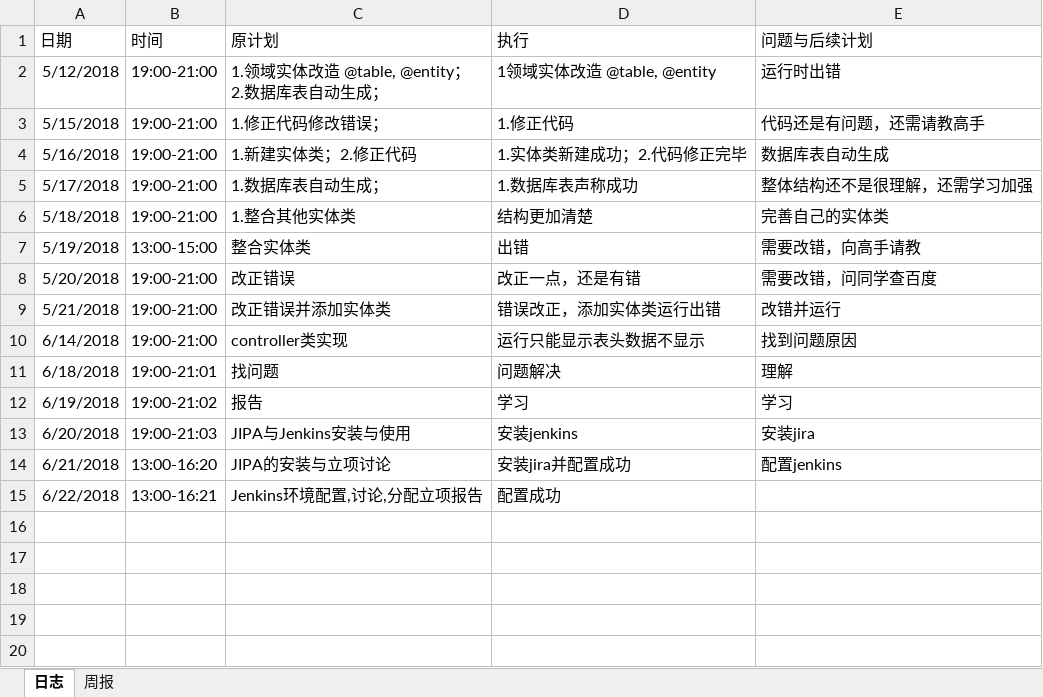
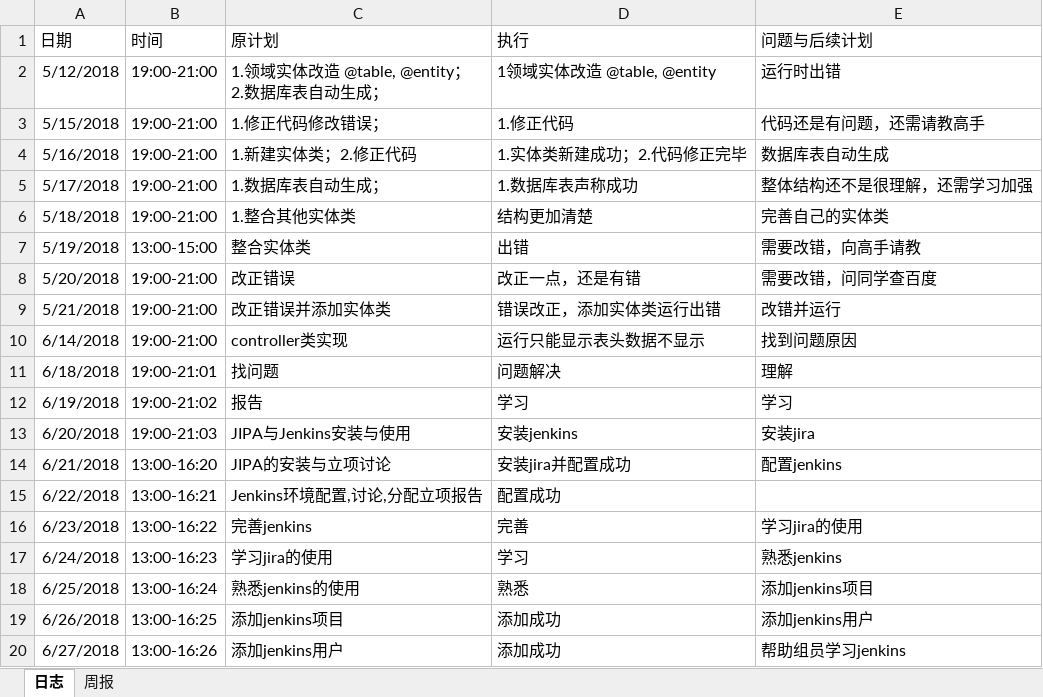
Before and after one commit to xiaoyuan1/xiaoyuandingcan, an Excel workbook: hero/doc/log/log_201608040221_wanghongfei.xlsx, sheet 日志, drawn as a sheet; values as stored, in another font and other column widths than the file's, no borders; the diff names each change by its address in the sheet, - before the commit and + after, or states it on an @@ line.

Commit message:
日志

```diff
--- a/hero/doc/log/log_201608040221_wanghongfei.xlsx (sheet 日志)
+++ b/hero/doc/log/log_201608040221_wanghongfei.xlsx (sheet 日志)
+row 16: 6/23/2018 | 13:00-16:22 | 完善jenkins | 完善 | 学习jira的使用
+row 17: 6/24/2018 | 13:00-16:23 | 学习jira的使用 | 学习 | 熟悉jenkins
+row 18: 6/25/2018 | 13:00-16:24 | 熟悉jenkins的使用 | 熟悉 | 添加jenkins项目
+row 19: 6/26/2018 | 13:00-16:25 | 添加jenkins项目 | 添加成功 | 添加jenkins用户
+row 20: 6/27/2018 | 13:00-16:26 | 添加jenkins用户 | 添加成功 | 帮助组员学习jenkins
```
